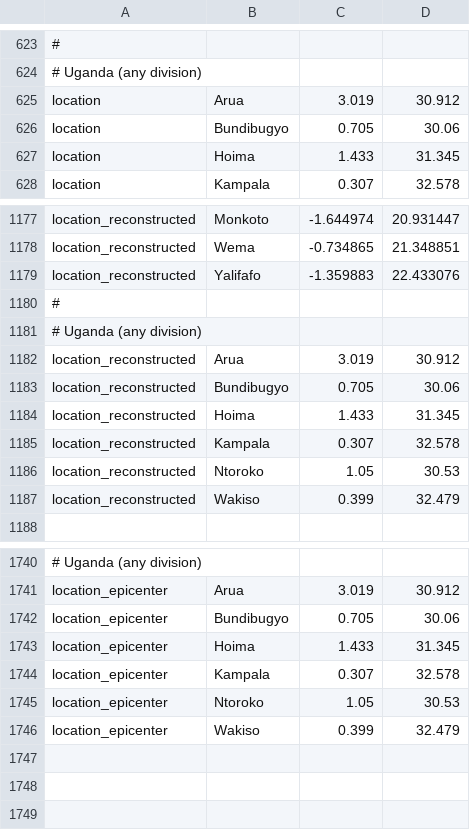
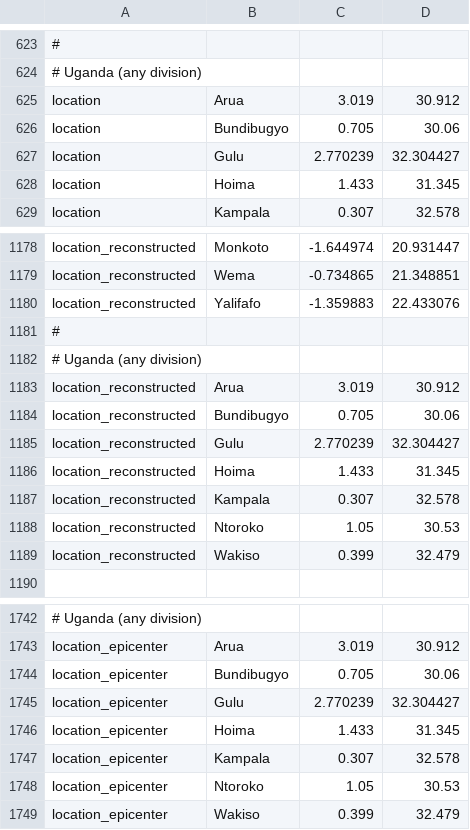
Before and after one commit to nextstrain/ebola, a TSV file: phylogenetic/defaults/lat_longs.tsv, drawn as a sheet; only a part is shown, gaps mark what is left out.

```diff
--- a/phylogenetic/defaults/lat_longs.tsv
+++ b/phylogenetic/defaults/lat_longs.tsv
@@ -626,2 +626,3 @@ location	Arua	3.019	30.912
 location	Bundibugyo	0.705	30.06
+location	Gulu	2.770239	32.304427
 location	Hoima	1.433	31.345
@@ -1183,2 +1184,3 @@ location_reconstructed	Arua	3.019	30.912
 location_reconstructed	Bundibugyo	0.705	30.06
+location_reconstructed	Gulu	2.770239	32.304427
 location_reconstructed	Hoima	1.433	31.345
@@ -1742,2 +1744,3 @@ location_epicenter	Arua	3.019	30.912
 location_epicenter	Bundibugyo	0.705	30.06
+location_epicenter	Gulu	2.770239	32.304427
 location_epicenter	Hoima	1.433	31.345
```
Also changed, not shown: ingest/defaults/geolocation_rules.tsv.
